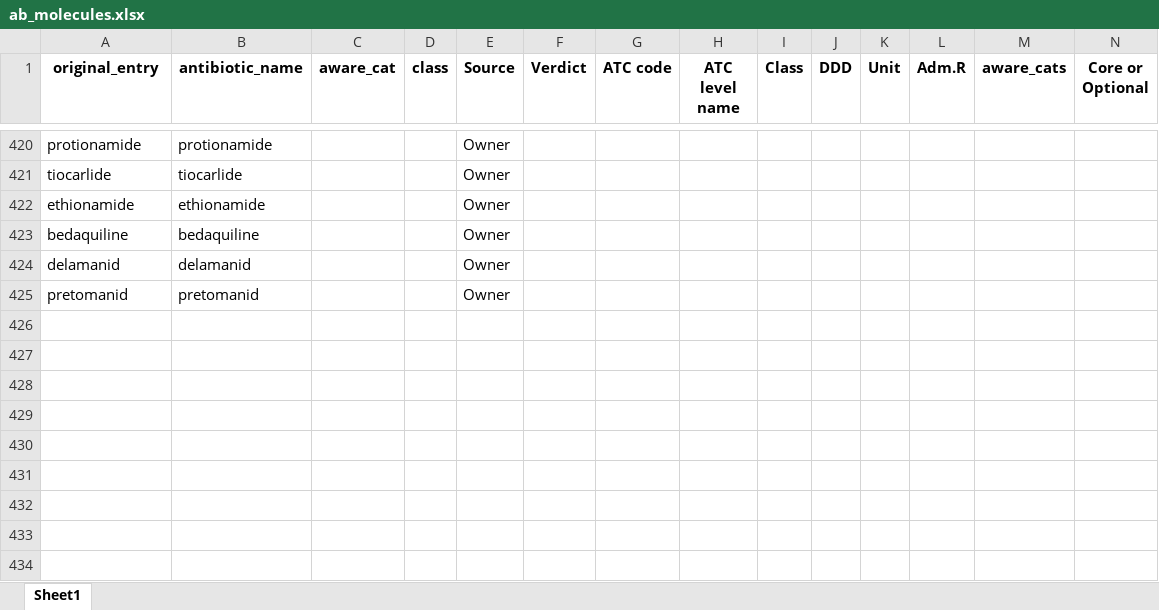
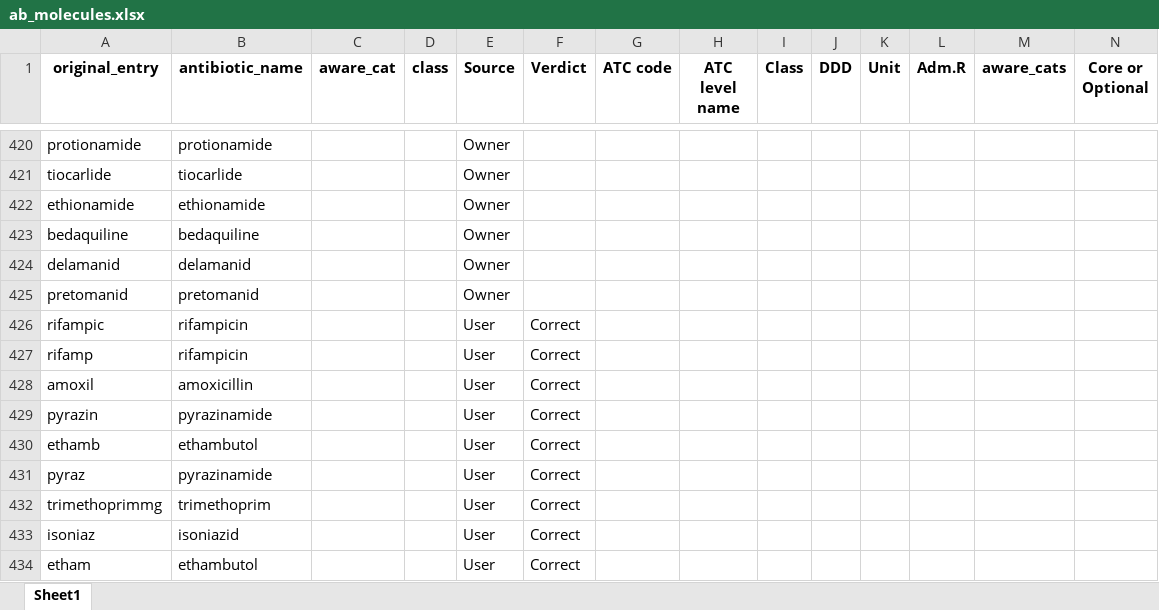
Before and after one commit to ASLM-Fabebe/MAAP-Data-Analysis, an Excel workbook: amc_resources/ab_molecules.xlsx, sheet Sheet1, drawn as a sheet; only a part is shown, gaps mark what is left out; values as stored, in another font and other column widths than the file's, no borders; rows hold the shown columns only; the diff names each change by its address in the sheet, - before the commit and + after, or states it on an @@ line.

```diff
--- a/amc_resources/ab_molecules.xlsx (sheet Sheet1)
+++ b/amc_resources/ab_molecules.xlsx (sheet Sheet1)
+row 426: rifampic | rifampicin |  |  | User | Correct
+row 427: rifamp | rifampicin |  |  | User | Correct
+row 428: amoxil | amoxicillin |  |  | User | Correct
+row 429: pyrazin | pyrazinamide |  |  | User | Correct
+row 430: ethamb | ethambutol |  |  | User | Correct
+row 431: pyraz | pyrazinamide |  |  | User | Correct
+row 432: trimethoprimmg | trimethoprim |  |  | User | Correct
+row 433: isoniaz | isoniazid |  |  | User | Correct
+row 434: etham | ethambutol |  |  | User | Correct
```
Also changed, not shown: amc_resources/ab_class_updated_b.xlsx, amc_resources/ab_molecules_amc.xlsx, 8 other files.
